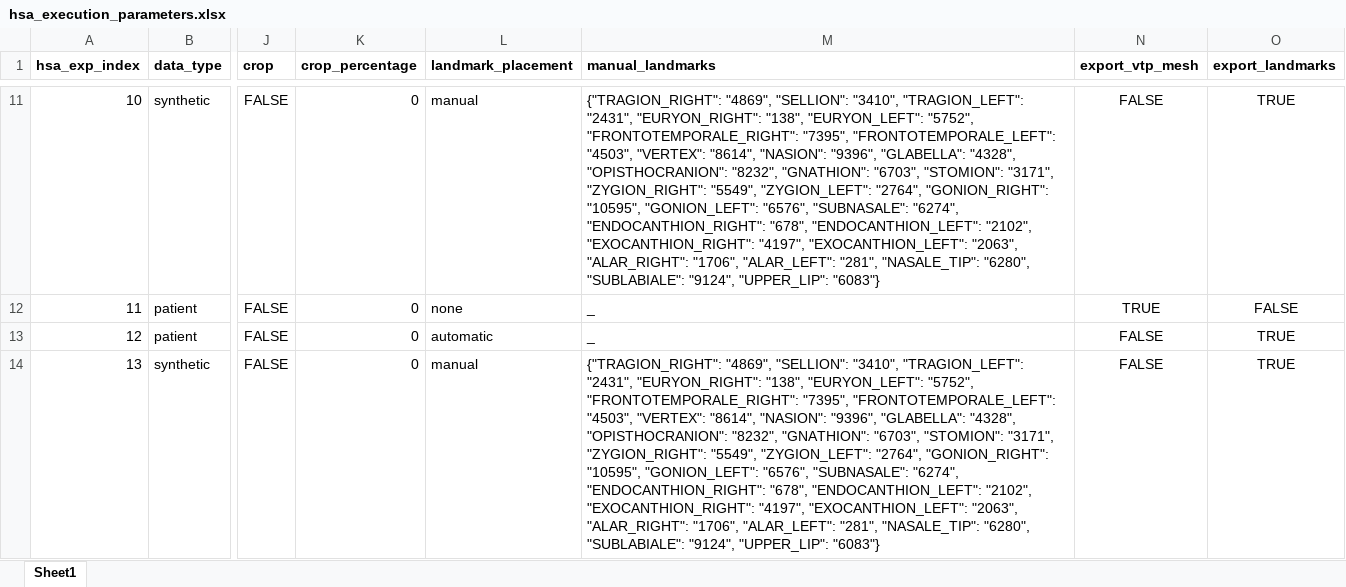
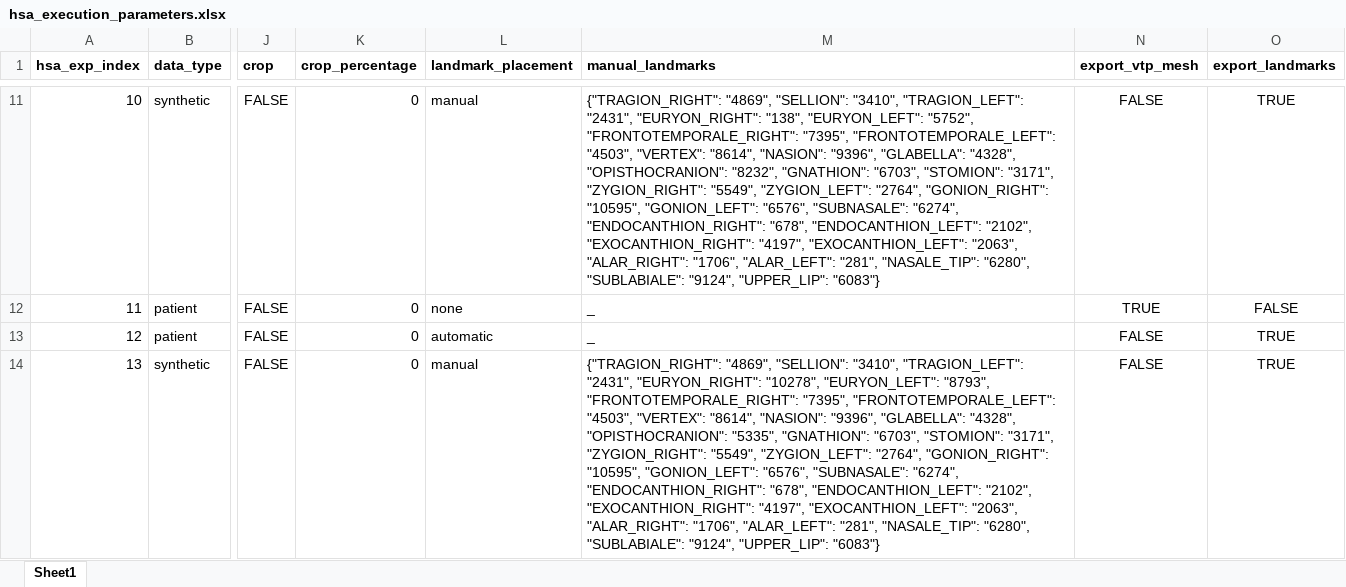
Before and after one commit to franztapiac/3dphoto, an Excel workbook: franz_hsa/landmark_pred_n_hsa_calc/hsa_execution_parameters.xlsx, sheet Sheet1, drawn as a sheet; only a part is shown, gaps mark what is left out; values as stored, in another font and other column widths than the file's, no borders; the diff names each change by its address in the sheet, - before the commit and + after, or states it on an @@ line.

Commit message:
updated ori synth landmarks

```diff
--- a/franz_hsa/landmark_pred_n_hsa_calc/hsa_execution_parameters.xlsx (sheet Sheet1)
+++ b/franz_hsa/landmark_pred_n_hsa_calc/hsa_execution_parameters.xlsx (sheet Sheet1)
-M14 (manual_landmarks): …"2431", "EURYON_RIGHT": "138", "EURYON_LEFT": "5752", "FRONTOTEMPORALE_RIGHT": "7395", "FRONTOTEMPORALE_LEFT": "4503", "VERTEX": "8614", "NASION": "9396", "GLABELLA": "4328", "OPISTHOCRANION": "8232", "GNATHION": "6703",…
+M14 (manual_landmarks): …"2431", "EURYON_RIGHT": "10278", "EURYON_LEFT": "8793", "FRONTOTEMPORALE_RIGHT": "7395", "FRONTOTEMPORALE_LEFT": "4503", "VERTEX": "8614", "NASION": "9396", "GLABELLA": "4328", "OPISTHOCRANION": "5335", "GNATHION": "6703",…
```
Also changed, not shown: franz_hsa/landmark_evaluation/landmark_points_full.xlsx, 1 other file.
